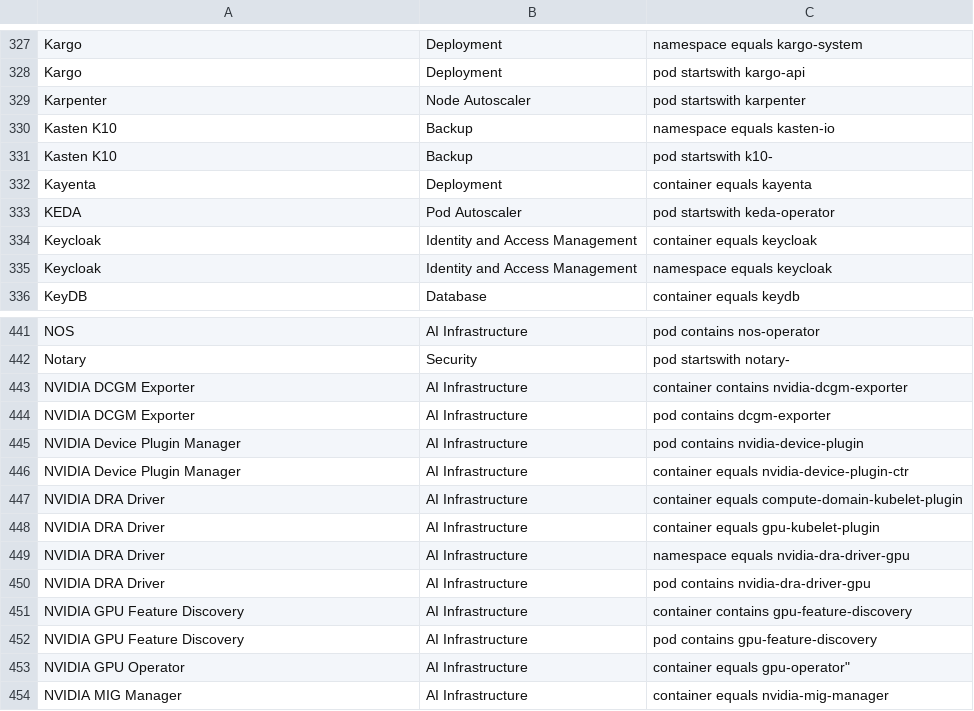
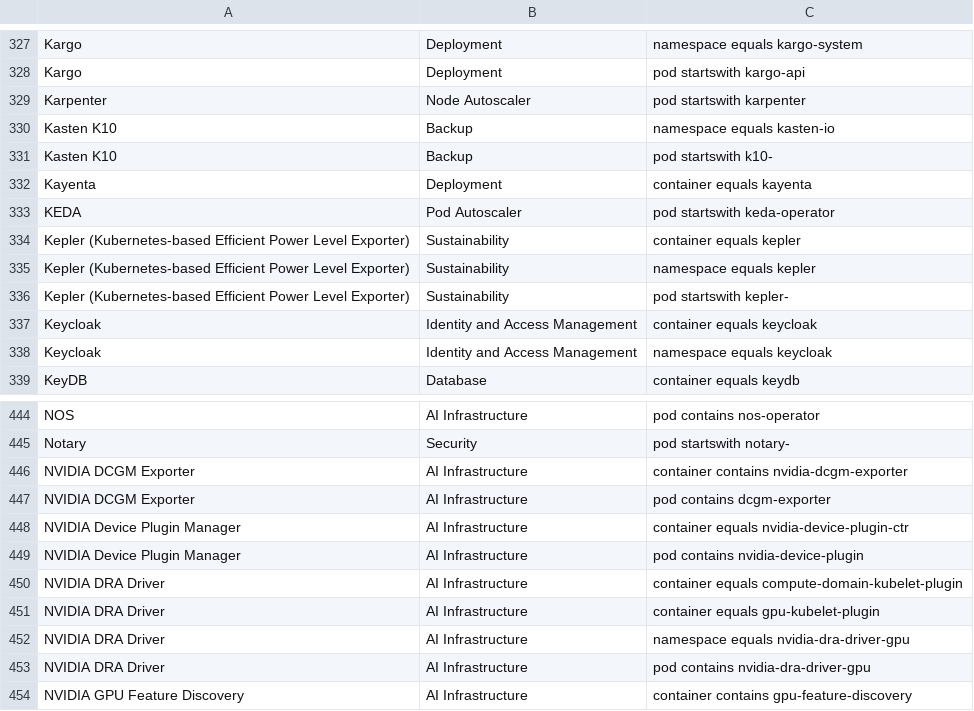
Before and after one commit to david-chase/kubex-inventory, a CSV file: software.csv, drawn as a sheet; only a part is shown, gaps mark what is left out; the shorter side is filled out with more unchanged rows.

Commit message:
Automated commit by Git Sync Script

```diff
--- a/software.csv
+++ b/software.csv
@@ -333,2 +333,5 @@ Kayenta, Deployment, "container equals kayenta"
 KEDA, Pod Autoscaler, "pod startswith keda-operator"
+Kepler (Kubernetes-based Efficient Power Level Exporter), Sustainability, "container equals kepler"
+Kepler (Kubernetes-based Efficient Power Level Exporter), Sustainability, "namespace equals kepler"
+Kepler (Kubernetes-based Efficient Power Level Exporter), Sustainability, "pod startswith kepler-"
 Keycloak, Identity and Access Management, "container equals keycloak"
@@ -444,4 +447,4 @@ NVIDIA DCGM Exporter, AI Infrastructure, "container contains nvidia-dcgm-exporte
 NVIDIA DCGM Exporter, AI Infrastructure, "pod contains dcgm-exporter"
+NVIDIA Device Plugin Manager, AI Infrastructure, "container equals nvidia-device-plugin-ctr"
 NVIDIA Device Plugin Manager, AI Infrastructure, "pod contains nvidia-device-plugin"
-NVIDIA Device Plugin Manager, AI Infrastructure, "container equals nvidia-device-plugin-ctr"
 NVIDIA DRA Driver, AI Infrastructure, "container equals compute-domain-kubelet-plugin"
```
